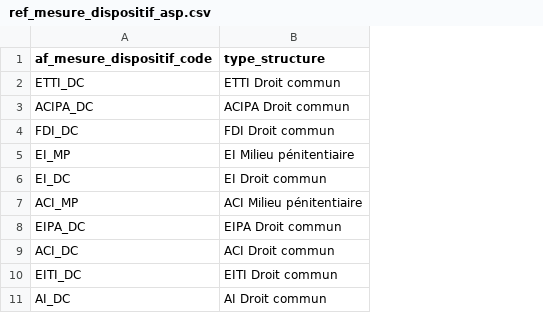
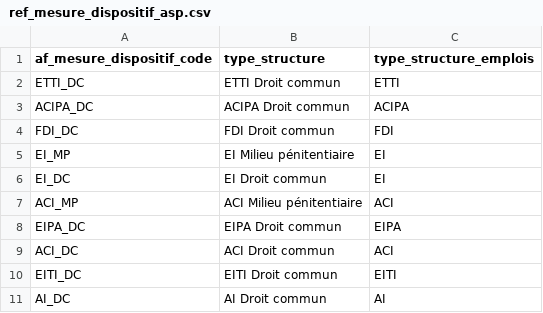
Before and after one commit to gip-inclusion/pilotage-airflow, a CSV file: dbt/seeds/ref_mesure_dispositif_asp.csv, drawn as a sheet; the diff names each change by its address in the sheet, - before the commit and + after, or states it on an @@ line.

Commit message:
harmonizing the structure type in order to match our db

```diff
--- a/dbt/seeds/ref_mesure_dispositif_asp.csv
+++ b/dbt/seeds/ref_mesure_dispositif_asp.csv
+column C (type_structure_emplois), rows 2-11: ETTI | ACIPA | FDI | EI | EI | ACI | EIPA | ACI | EITI | AI
```
Also changed, not shown: 2 other files.
